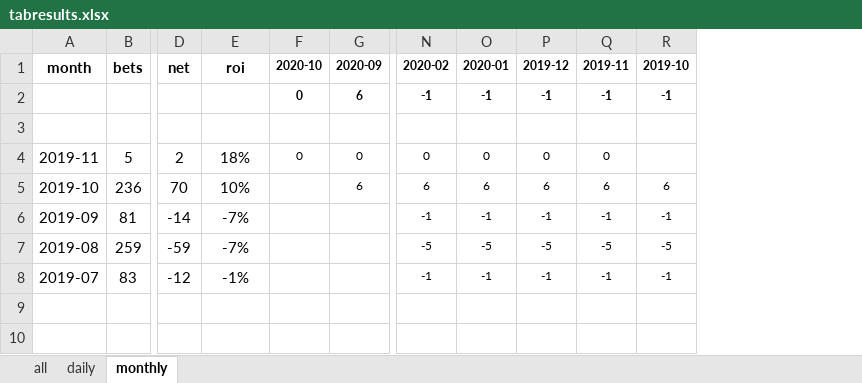
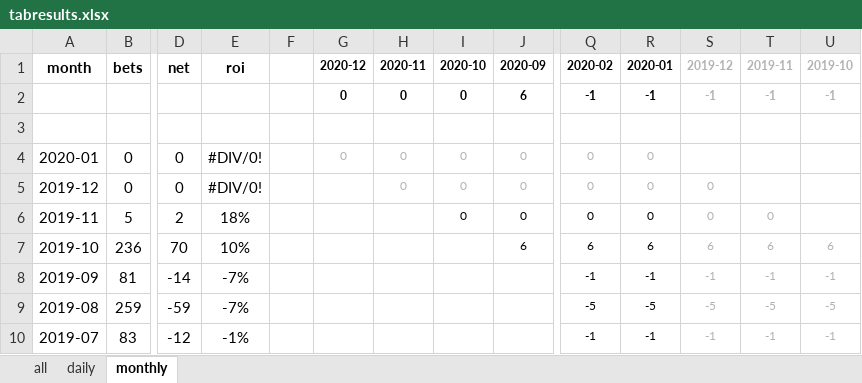
Before and after one commit to Tjorriemorrie/ufc, an Excel workbook: atp_mens/tabresults.xlsx, sheet monthly, drawn as a sheet; only a part is shown, gaps mark what is left out; values as stored, in another font and other column widths than the file's, no borders; addresses are those after the commit; rows hold the shown columns only; the diff names each change by its address in the sheet, - before the commit and + after, or states it on an @@ line.

```diff
--- a/atp_mens/tabresults.xlsx (sheet monthly)
+++ b/atp_mens/tabresults.xlsx (sheet monthly)
+column F, empty
+column G (2020-12), row 2: 0
+column H (2020-11), row 2: 0
-S1:U2 text colour: black
+S1:U2 text colour: #B2B2B2
+row 4: 2020-01 | 0 | 0 | #DIV/0! |  | 0 | 0 | 0 | 0 | 0 | 0
+row 5: 2019-12 | 0 | 0 | #DIV/0! |  |  | 0 | 0 | 0 | 0 | 0 | 0
-S6:T6 text colour: black
+S6:T6 text colour: #B2B2B2
-S7:U10 text colour: black
+S7:U10 text colour: #B2B2B2
```
Also changed, not shown: formulas that keep their value, charts or pictures, 2 other files.
